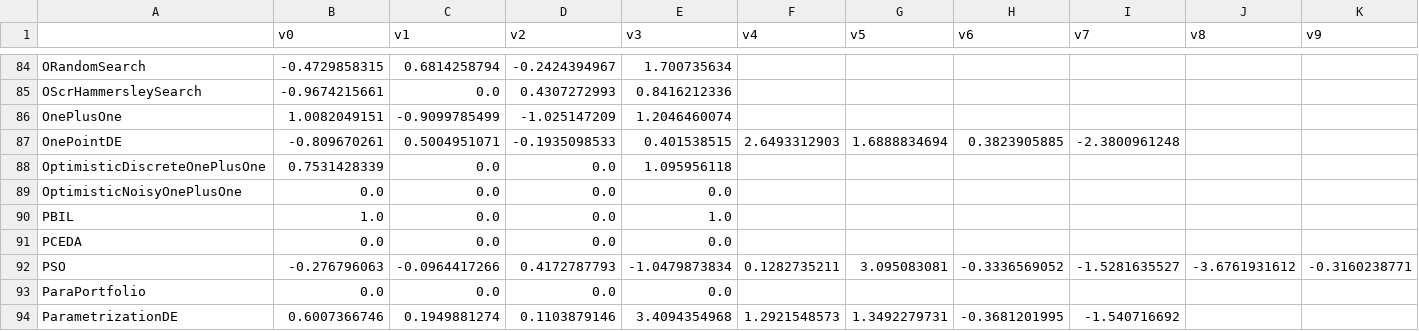
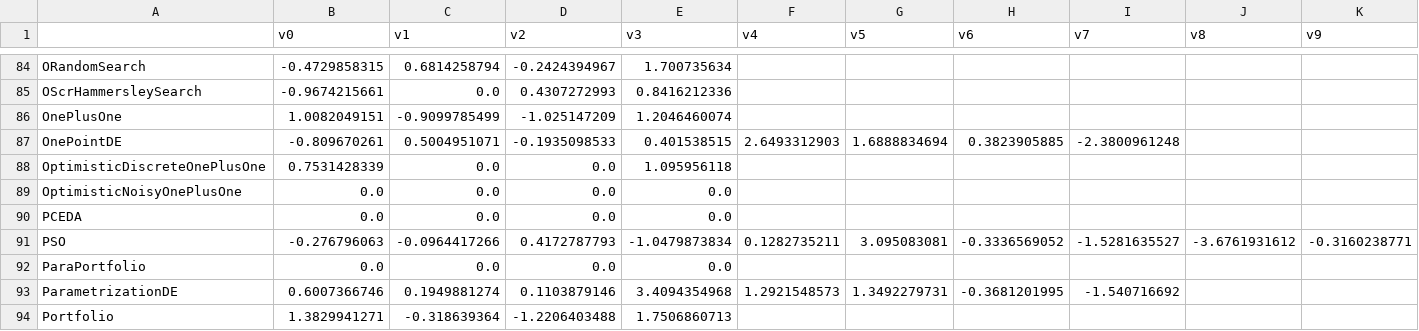
Before and after one commit to facebookresearch/nevergrad, a CSV file: nevergrad/optimization/recorded_recommendations.csv, drawn as a sheet; only a part is shown, gaps mark what is left out; the shorter side is filled out with more unchanged rows; rows hold the shown columns only; the diff names each change by its address in the sheet, - before the commit and + after, or states it on an @@ line.

```diff
--- a/nevergrad/optimization/recorded_recommendations.csv
+++ b/nevergrad/optimization/recorded_recommendations.csv
-row 90: PBIL | 1.0 | 0.0 | 0.0 | 1.0
```
Also changed, not shown: 1 other file.
